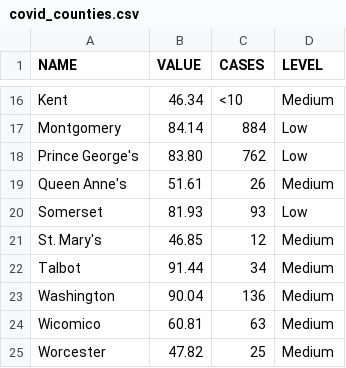
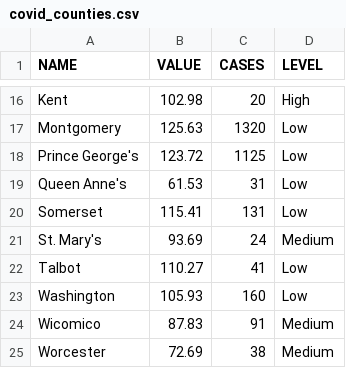
Before and after one commit to ngelbard/CNS, a CSV file: covid_counties.csv, drawn as a sheet; only a part is shown, gaps mark what is left out; the diff covers the shown part only; the diff names each change by its address in the sheet, - before the commit and + after, or states it on an @@ line.

```diff
--- a/covid_counties.csv
+++ b/covid_counties.csv
-B16 (VALUE): 46.34
+B16 (VALUE): 102.98
-C16 (CASES): <10
+C16 (CASES): 20
-D16 (LEVEL): Medium
+D16 (LEVEL): High
-B17 (VALUE): 84.14
+B17 (VALUE): 125.63
-C17 (CASES): 884
+C17 (CASES): 1320
-B18 (VALUE): 83.80
+B18 (VALUE): 123.72
-C18 (CASES): 762
+C18 (CASES): 1125
-B19 (VALUE): 51.61
+B19 (VALUE): 61.53
-C19 (CASES): 26
+C19 (CASES): 31
-D19 (LEVEL): Medium
+D19 (LEVEL): Low
-B20 (VALUE): 81.93
+B20 (VALUE): 115.41
-C20 (CASES): 93
+C20 (CASES): 131
-B21 (VALUE): 46.85
+B21 (VALUE): 93.69
-C21 (CASES): 12
+C21 (CASES): 24
-B22 (VALUE): 91.44
+B22 (VALUE): 110.27
-C22 (CASES): 34
+C22 (CASES): 41
-D22:D23 (LEVEL): Medium
+D22:D23 (LEVEL): Low
-B23 (VALUE): 90.04
+B23 (VALUE): 105.93
-C23 (CASES): 136
+C23 (CASES): 160
-B24 (VALUE): 60.81
+B24 (VALUE): 87.83
-C24 (CASES): 63
+C24 (CASES): 91
-B25 (VALUE): 47.82
+B25 (VALUE): 72.69
-C25 (CASES): 25
+C25 (CASES): 38
```
Also changed, not shown: 30 edited cells elsewhere in this file.
